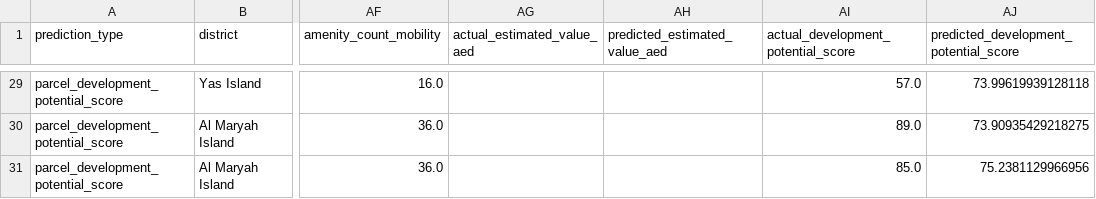
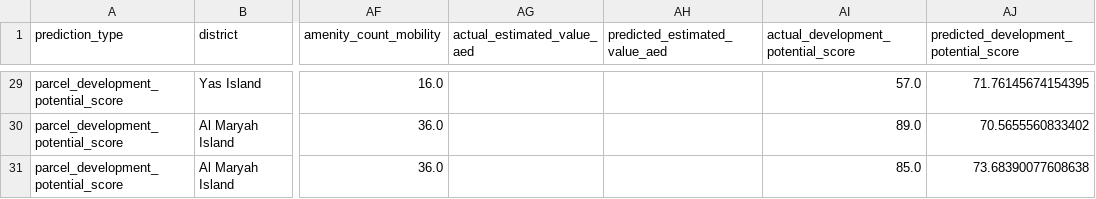
Before and after one commit to AlnoorIsmail/The-Sims-5-Real-Estate, a CSV file: outputs/sample_predictions.csv, drawn as a sheet; only a part is shown, gaps mark what is left out; the diff covers the shown part only; the diff names each change by its address in the sheet, - before the commit and + after, or states it on an @@ line.

```diff
--- a/outputs/sample_predictions.csv
+++ b/outputs/sample_predictions.csv
-AJ29: 73.99619939128118
+AJ29: 71.76145674154395
-AJ30: 73.90935429218275
+AJ30: 70.5655560833402
-AJ31: 75.2381129966956
+AJ31: 73.68390077608638
```
Also changed, not shown: 27 edited cells elsewhere in this file, 17 other files.
